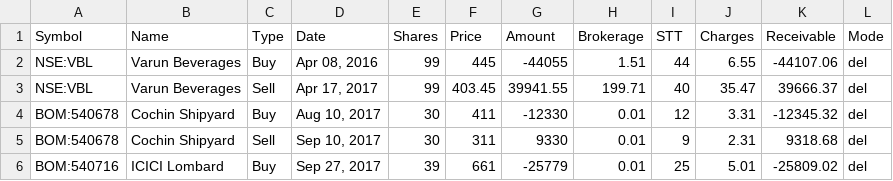
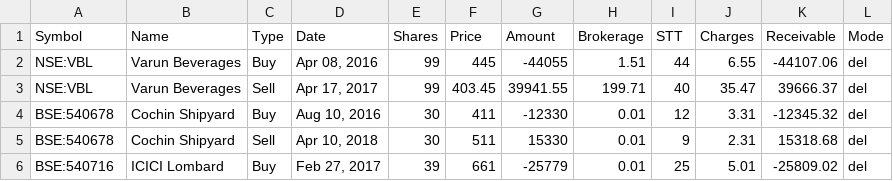
Before and after one commit to sriram-ptr/indian-equity-portfolio-summarizer, a CSV file: sample_portfolio.csv, drawn as a sheet.

Commit message:
updated sample portfolio to showcase Jan 31 grandfathering; updated README.md with the new output format; cosmetic changes in the .py files

```diff
--- a/sample_portfolio.csv
+++ b/sample_portfolio.csv
@@ -3,4 +3,4 @@ NSE:VBL,Varun Beverages,Buy,"Apr 08, 2016",99,445,-44055,1.51,44,6.55,-44107.06,
 NSE:VBL,Varun Beverages,Sell,"Apr 17, 2017",99,403.45,39941.55,199.71,40,35.47,39666.37,del
-BOM:540678,Cochin Shipyard,Buy,"Aug 10, 2017",30,411,-12330,0.01,12,3.31,-12345.32,del
-BOM:540678,Cochin Shipyard,Sell,"Sep 10, 2017",30,311,9330,0.01,9,2.31,9318.68,del
-BOM:540716,ICICI Lombard,Buy,"Sep 27, 2017",39,661,-25779,0.01,25,5.01,-25809.02,del
+BSE:540678,Cochin Shipyard,Buy,"Aug 10, 2016",30,411,-12330,0.01,12,3.31,-12345.32,del
+BSE:540678,Cochin Shipyard,Sell,"Apr 10, 2018",30,511,15330,0.01,9,2.31,15318.68,del
+BSE:540716,ICICI Lombard,Buy,"Feb 27, 2017",39,661,-25779,0.01,25,5.01,-25809.02,del
```
Also changed, not shown: 3 other files.
